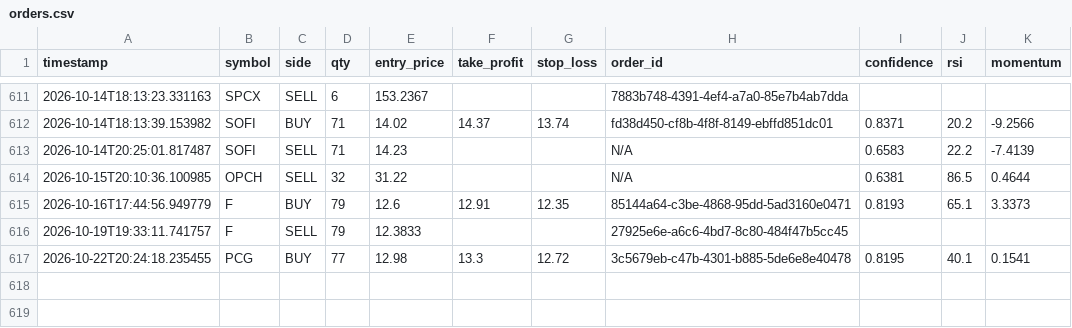
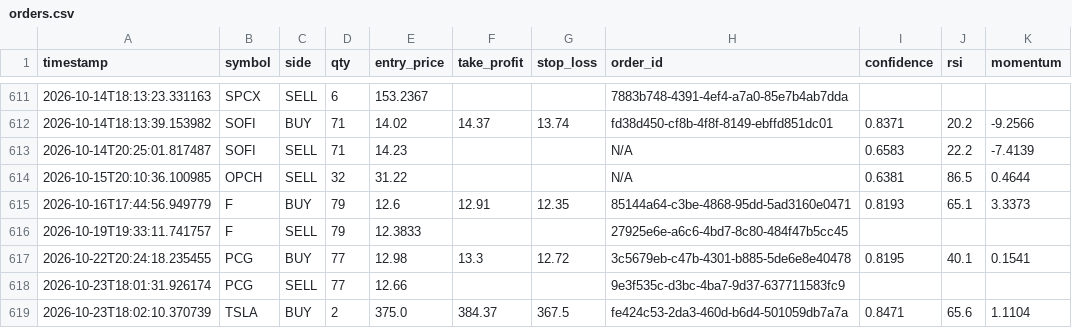
Before and after one commit to jp3tty/ml-trading-bot, a CSV file: paper_trade_log/orders.csv, drawn as a sheet; only a part is shown, gaps mark what is left out; the diff names each change by its address in the sheet, - before the commit and + after, or states it on an @@ line.

```diff
--- a/paper_trade_log/orders.csv
+++ b/paper_trade_log/orders.csv
+row 618: 2026-10-23T18:01:31.926174 | PCG | SELL | 77 | 12.66 |  |  | 9e3f535c-d3bc-4ba7-9d37-637711583fc9
+row 619: 2026-10-23T18:02:10.370739 | TSLA | BUY | 2 | 375.0 | 384.37 | 367.5 | fe424c53-2da3-460d-b6d4-501059db7a7a | 0.8471 | 65.6 | 1.1104
```
Also changed, not shown: paper_trade_log/signals.csv.
